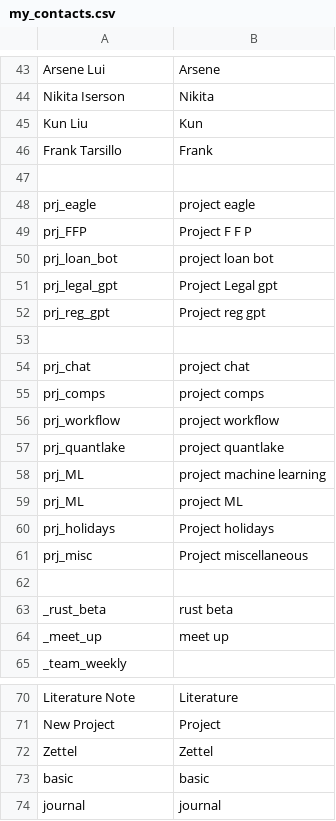
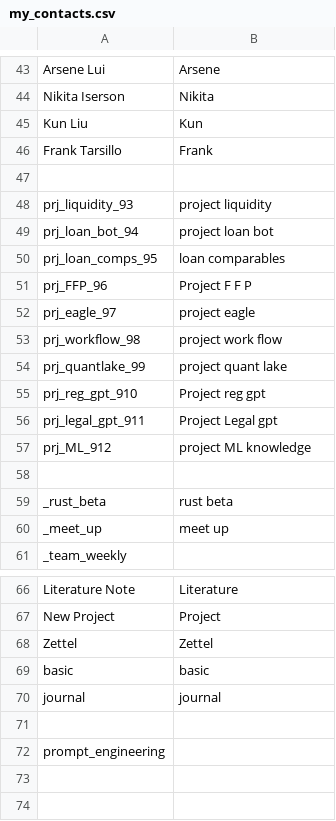
Before and after one commit to paj80paj/knausj_talon, a CSV file: settings/my_contacts.csv, drawn as a sheet; only a part is shown, gaps mark what is left out.

```diff
--- a/settings/my_contacts.csv
+++ b/settings/my_contacts.csv
@@ -47,16 +47,12 @@ Frank Tarsillo, Frank
 
-prj_eagle, project eagle
-prj_FFP,  Project F F P
-prj_loan_bot, project loan bot
-prj_legal_gpt,  Project Legal gpt
-prj_reg_gpt,  Project reg gpt
-
-prj_chat, project chat
-prj_comps, project comps
-prj_workflow, project workflow
-prj_quantlake, project quantlake
-prj_ML, project machine learning
-prj_ML, project ML
-prj_holidays,Project holidays
-prj_misc,Project miscellaneous
+prj_liquidity_93, project liquidity
+prj_loan_bot_94, project loan bot
+prj_loan_comps_95, loan comparables
+prj_FFP_96,  Project F F P
+prj_eagle_97, project eagle
+prj_workflow_98, project work flow
+prj_quantlake_99, project quant lake
+prj_reg_gpt_910,  Project reg gpt
+prj_legal_gpt_911,  Project Legal gpt
+prj_ML_912, project ML knowledge
 
@@ -74 +70,3 @@ basic, basic
 journal, journal
+
+prompt_engineering
```
Also changed, not shown: settings/additional_words.csv, settings/websites.csv, 1 other file.
